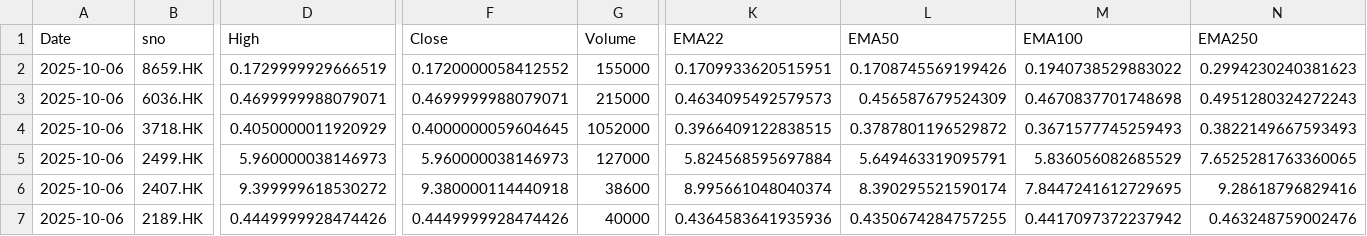
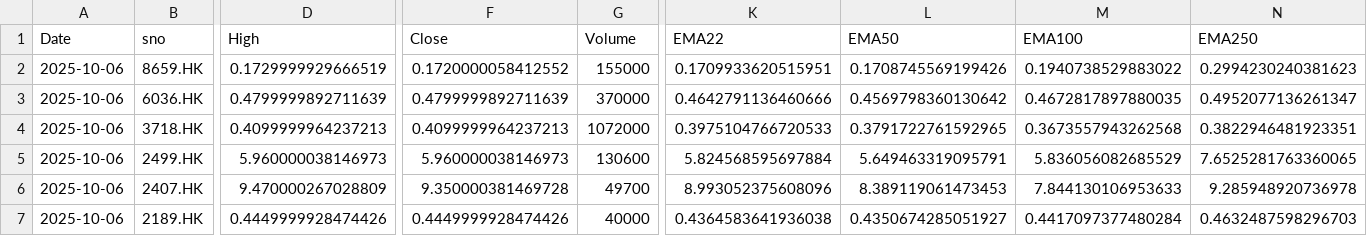
Before and after one commit to PatchQ/MFS, a CSV file: Data/T1_10&EMA2_S_20251006.csv, drawn as a sheet; only a part is shown, gaps mark what is left out; the diff covers the shown part only; the diff names each change by its address in the sheet, - before the commit and + after, or states it on an @@ line.

```diff
--- a/Data/T1_10&EMA2_S_20251006.csv
+++ b/Data/T1_10&EMA2_S_20251006.csv
-D3 (High): 0.4699999988079071
+D3 (High): 0.4799999892711639
-F3 (Close): 0.4699999988079071
+F3 (Close): 0.4799999892711639
-G3 (Volume): 215000
+G3 (Volume): 370000
-K3 (EMA22): 0.4634095492579573
+K3 (EMA22): 0.4642791136460666
-L3 (EMA50): 0.456587679524309
+L3 (EMA50): 0.4569798360130642
-M3 (EMA100): 0.4670837701748698
+M3 (EMA100): 0.4672817897880035
-N3 (EMA250): 0.4951280324272243
+N3 (EMA250): 0.4952077136261347
-D4 (High): 0.4050000011920929
+D4 (High): 0.4099999964237213
-F4 (Close): 0.4000000059604645
+F4 (Close): 0.4099999964237213
-G4 (Volume): 1052000
+G4 (Volume): 1072000
-K4 (EMA22): 0.3966409122838515
+K4 (EMA22): 0.3975104766720533
-L4 (EMA50): 0.3787801196529872
+L4 (EMA50): 0.3791722761592965
-M4 (EMA100): 0.3671577745259493
+M4 (EMA100): 0.3673557943262568
-N4 (EMA250): 0.3822149667593493
+N4 (EMA250): 0.3822946481923351
-G5 (Volume): 127000
+G5 (Volume): 130600
-D6 (High): 9.399999618530272
+D6 (High): 9.470000267028809
-F6 (Close): 9.380000114440918
+F6 (Close): 9.350000381469728
-G6 (Volume): 38600
+G6 (Volume): 49700
-K6 (EMA22): 8.995661048040374
+K6 (EMA22): 8.993052375608096
-L6 (EMA50): 8.390295521590174
+L6 (EMA50): 8.389119061473453
-M6 (EMA100): 7.8447241612729695
+M6 (EMA100): 7.844130106953633
-N6 (EMA250): 9.28618796829416
+N6 (EMA250): 9.285948920736978
-K7 (EMA22): 0.4364583641935936
+K7 (EMA22): 0.4364583641936038
-L7 (EMA50): 0.4350674284757255
+L7 (EMA50): 0.4350674285051927
-M7 (EMA100): 0.4417097372237942
+M7 (EMA100): 0.4417097377480284
-N7 (EMA250): 0.463248759002476
+N7 (EMA250): 0.4632487598296703
```
Also changed, not shown: 2 added rows and 82 edited cells elsewhere in this file, Data/T1_10&EMA2_M_20251006.csv, Data/T1_22&EMA1_M_20251006.csv, 14 other files.
